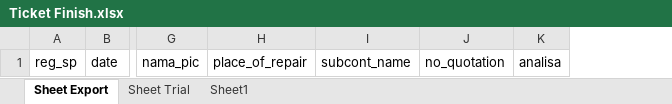
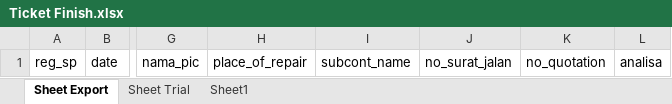
Before and after one commit to rikofebriyan/imirs, an Excel workbook: public/Ticket Finish.xlsx, sheet Sheet Export, drawn as a sheet; only a part is shown, gaps mark what is left out; values as stored, in another font and other column widths than the file's, no borders; the diff names each change by its address in the sheet, - before the commit and + after, or states it on an @@ line.

Commit message:
update export ticket

```diff
--- a/public/Ticket Finish.xlsx (sheet Sheet Export)
+++ b/public/Ticket Finish.xlsx (sheet Sheet Export)
+column J, row 1: no_surat_jalan
```
Also changed, not shown: formulas that keep their value, 8 other files.
